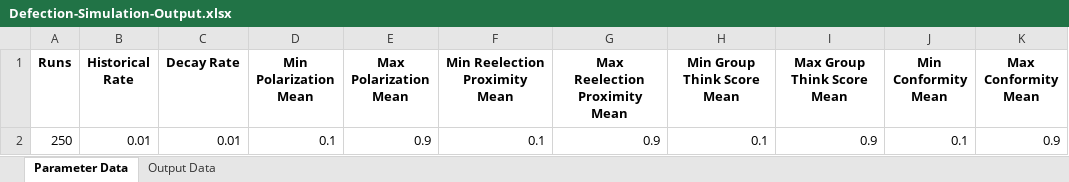
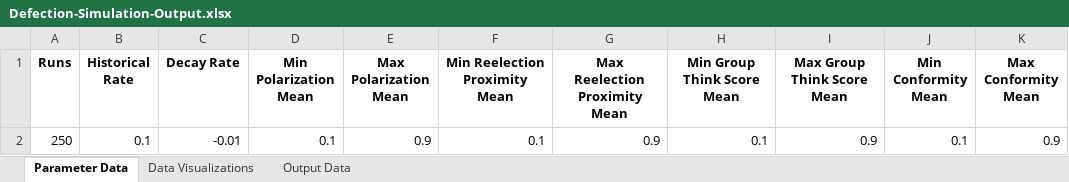
Before and after one commit to jackregan10/congressional-voting-simulation, an Excel workbook: src/main/output/Defection-Simulation-Output.xlsx, sheet Parameter Data, drawn as a sheet; values as stored, in another font and other column widths than the file's, no borders; the diff names each change by its address in the sheet, - before the commit and + after, or states it on an @@ line.

```diff
--- a/src/main/output/Defection-Simulation-Output.xlsx (sheet Parameter Data)
+++ b/src/main/output/Defection-Simulation-Output.xlsx (sheet Parameter Data)
+sheet tab: Data Visualizations
-B2 (Historical Rate): 0.01
+B2 (Historical Rate): 0.1
-C2 (Decay Rate): 0.01
+C2 (Decay Rate): -0.01
```
Also changed, not shown: sheet Output Data, charts or pictures, 4 other files.
